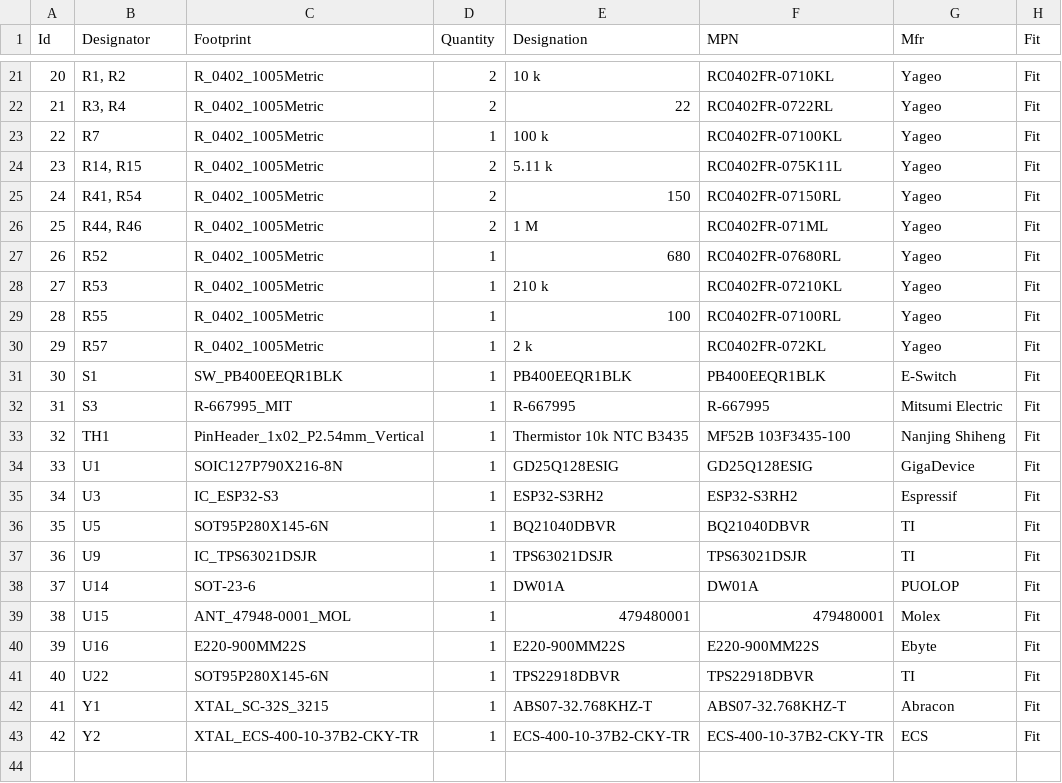
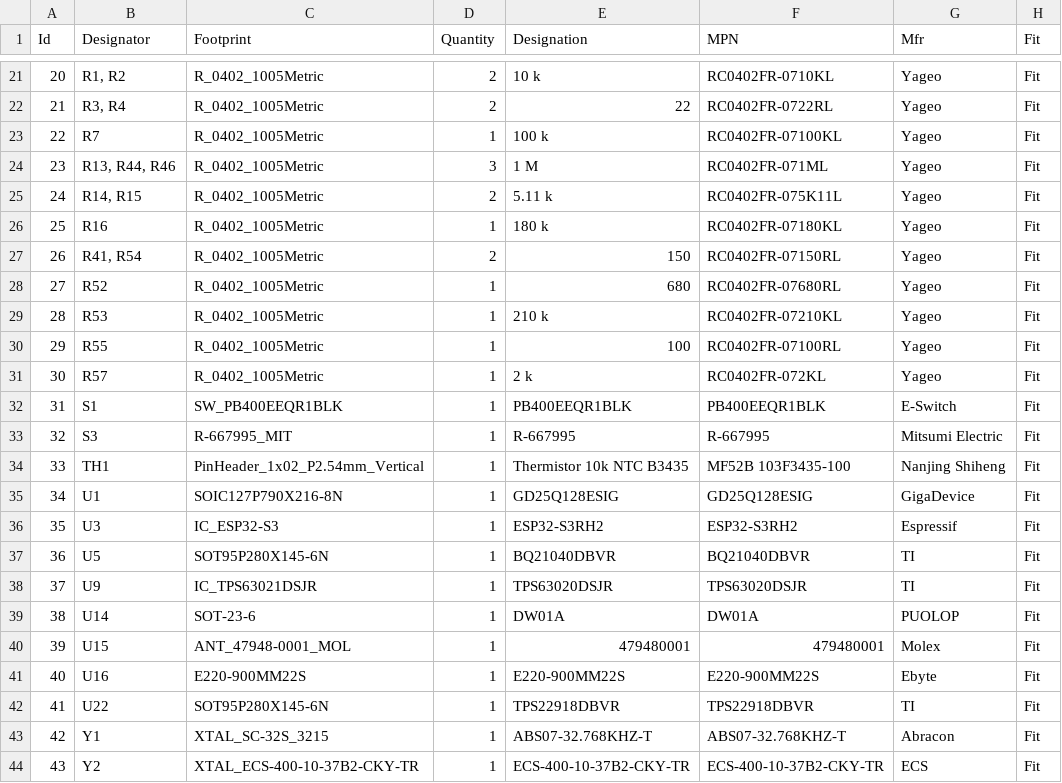
Before and after one commit to Tinkerbug-Robotics/TinkerRocket, a CSV file: hardware/base-station-mini/bom.csv, drawn as a sheet; only a part is shown, gaps mark what is left out; removed rows and columns are numbered as before the commit, all else as after; the diff names each change by its address in the sheet, - before the commit and + after, or states it on an @@ line.

```diff
--- a/hardware/base-station-mini/bom.csv
+++ b/hardware/base-station-mini/bom.csv
+row 24: 23 | R13, R44, R46 | R_0402_1005Metric | 3 | 1 M | RC0402FR-071ML | Yageo | Fit
@@ column A (Id) renumbered from row 25 down @@
+row 26: 25 | R16 | R_0402_1005Metric | 1 | 180 k | RC0402FR-07180KL | Yageo | Fit
-row 26: 25 | R44, R46 | R_0402_1005Metric | 2 | 1 M | RC0402FR-071ML | Yageo | Fit
-E38 (Designation): TPS63021DSJR
+E38 (Designation): TPS63020DSJR
-F38 (MPN): TPS63021DSJR
+F38 (MPN): TPS63020DSJR
```
Also changed, not shown: 3 other files.
